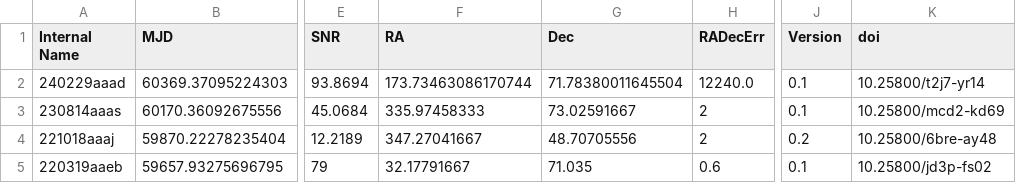
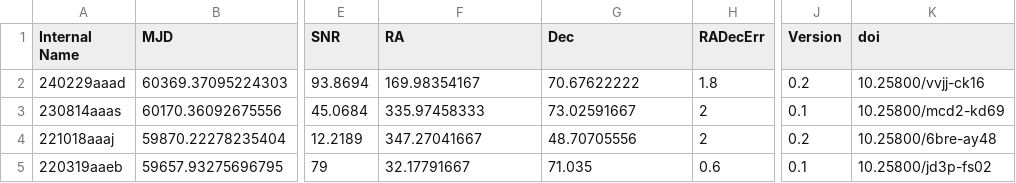
Before and after one commit to dsa110/dsa110-archive, a CSV file: events.csv, drawn as a sheet; only a part is shown, gaps mark what is left out; the diff names each change by its address in the sheet, - before the commit and + after, or states it on an @@ line.

Commit message:
updating for casey

```diff
--- a/events.csv
+++ b/events.csv
-F2 (RA): 173.73463086170744
+F2 (RA): 169.98354167
-G2 (Dec): 71.78380011645504
+G2 (Dec): 70.67622222
-H2 (RADecErr): 12240.0
+H2 (RADecErr): 1.8
-J2 (Version): 0.1
+J2 (Version): 0.2
-K2 (doi): 10.25800/t2j7-yr14
+K2 (doi): 10.25800/vvjj-ck16
```
